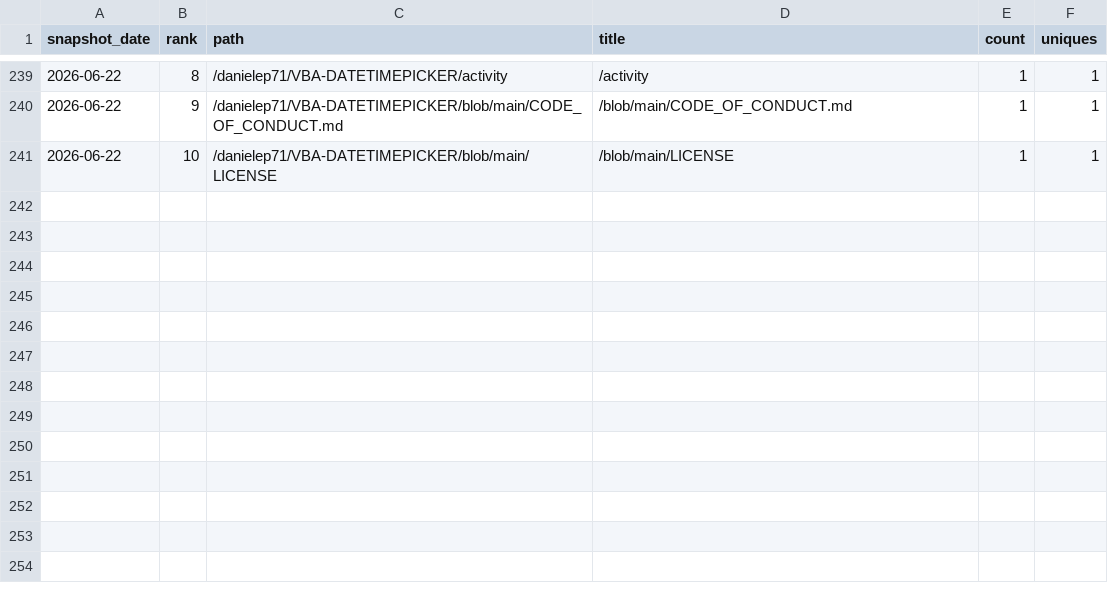
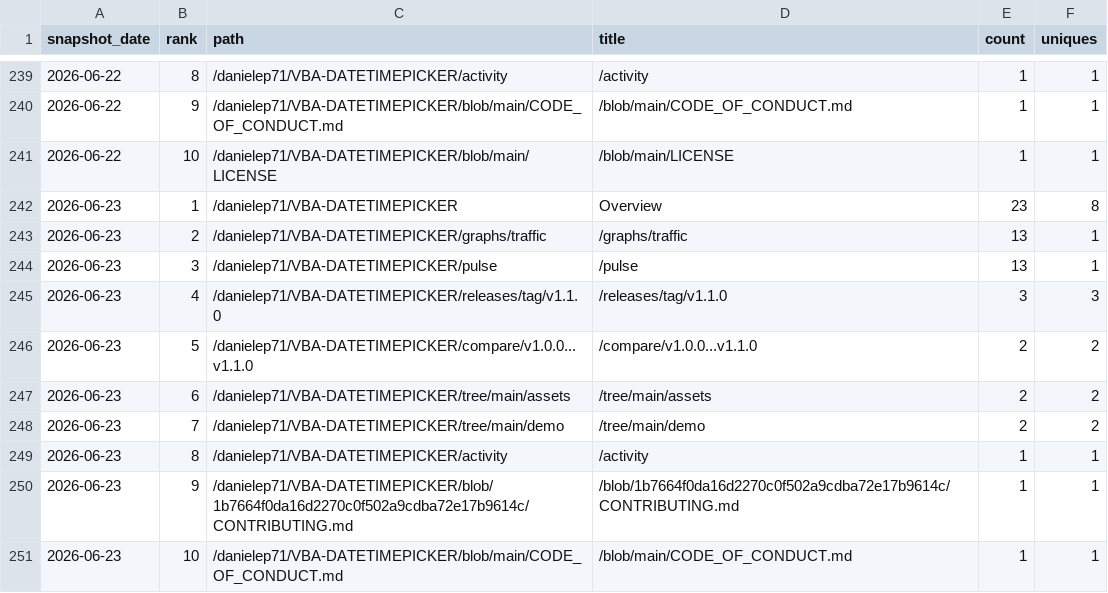
Before and after one commit to danielep71/VBA-DATETIMEPICKER, a CSV file: data/popular_paths.csv, drawn as a sheet; only a part is shown, gaps mark what is left out; the diff names each change by its address in the sheet, - before the commit and + after, or states it on an @@ line.

```diff
--- a/data/popular_paths.csv
+++ b/data/popular_paths.csv
+row 242: 2026-06-23 | 1 | /danielep71/VBA-DATETIMEPICKER | Overview | 23 | 8
+row 243: 2026-06-23 | 2 | /danielep71/VBA-DATETIMEPICKER/graphs/traffic | /graphs/traffic | 13 | 1
+row 244: 2026-06-23 | 3 | /danielep71/VBA-DATETIMEPICKER/pulse | /pulse | 13 | 1
+row 245: 2026-06-23 | 4 | /danielep71/VBA-DATETIMEPICKER/releases/tag/v1.1.0 | /releases/tag/v1.1.0 | 3 | 3
+row 246: 2026-06-23 | 5 | /danielep71/VBA-DATETIMEPICKER/compare/v1.0.0...v1.1.0 | /compare/v1.0.0...v1.1.0 | 2 | 2
+row 247: 2026-06-23 | 6 | /danielep71/VBA-DATETIMEPICKER/tree/main/assets | /tree/main/assets | 2 | 2
+row 248: 2026-06-23 | 7 | /danielep71/VBA-DATETIMEPICKER/tree/main/demo | /tree/main/demo | 2 | 2
+row 249: 2026-06-23 | 8 | /danielep71/VBA-DATETIMEPICKER/activity | /activity | 1 | 1
+row 250: 2026-06-23 | 9 | /danielep71/VBA-DATETIMEPICKER/blob/1b7664f0da16d2270c0f502a9cdba72e17b9614c/CONTRIBUTING.md | /blob/1b7664f0da16d2270c0f502a9cdba72e17b9614c/CONTRIBUTING.md | 1 | 1
+row 251: 2026-06-23 | 10 | /danielep71/VBA-DATETIMEPICKER/blob/main/CODE_OF_CONDUCT.md | /blob/main/CODE_OF_CONDUCT.md | 1 | 1
```
Also changed, not shown: data/referrers.csv, data/traffic.csv, 1 other file.
